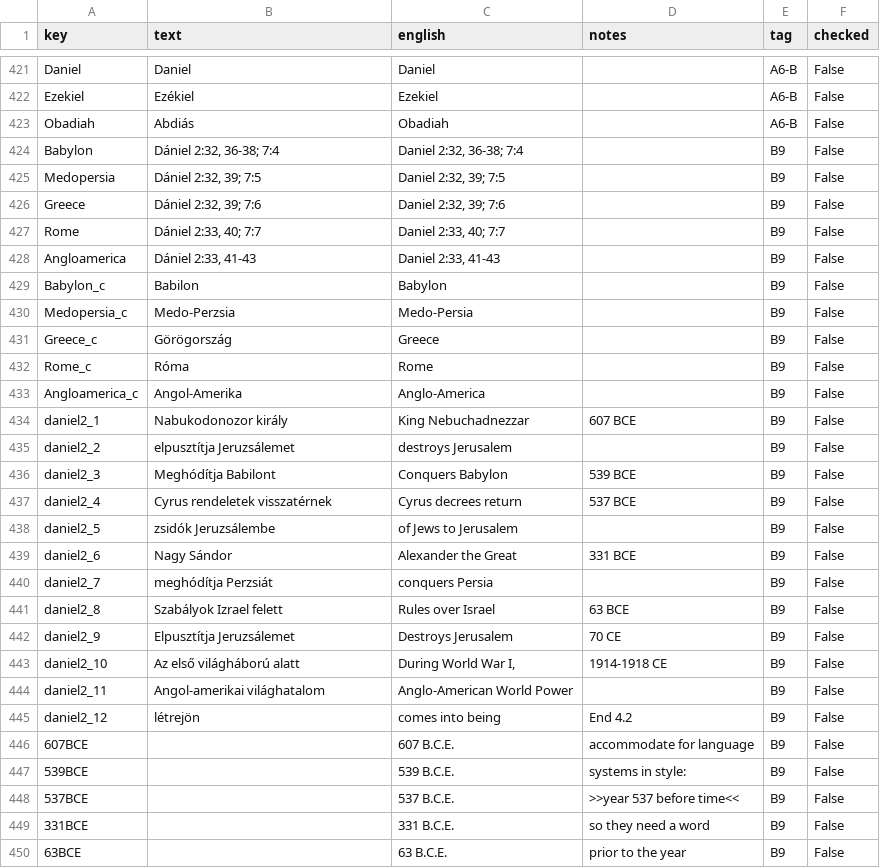
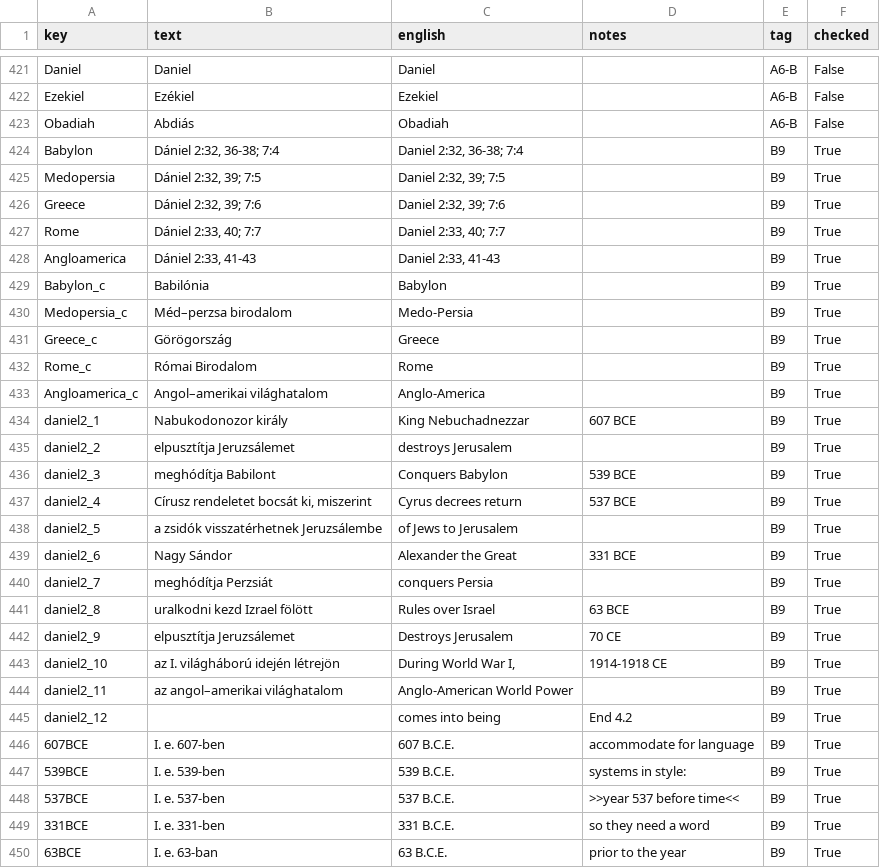
Before and after one commit to kreier/timeline, a CSV file: db/dictionary_hu.csv, drawn as a sheet; only a part is shown, gaps mark what is left out; the diff covers the shown part only.

Commit message:
BCE and CE are automatically checked, dictionary updated

```diff
--- a/db/dictionary_hu.csv
+++ b/db/dictionary_hu.csv
@@ -423,28 +423,28 @@ Ezekiel,Ezékiel,Ezekiel, ,A6-B,False
 Obadiah,Abdiás,Obadiah, ,A6-B,False
-Babylon,"Dániel 2:32, 36-38; 7:4","Daniel 2:32, 36-38; 7:4", ,B9,False
-Medopersia,"Dániel 2:32, 39; 7:5","Daniel 2:32, 39; 7:5", ,B9,False
-Greece,"Dániel 2:32, 39; 7:6","Daniel 2:32, 39; 7:6", ,B9,False
-Rome,"Dániel 2:33, 40; 7:7","Daniel 2:33, 40; 7:7", ,B9,False
-Angloamerica,"Dániel 2:33, 41-43","Daniel 2:33, 41-43", ,B9,False
-Babylon_c,Babilon,Babylon, ,B9,False
-Medopersia_c,Medo-Perzsia,Medo-Persia, ,B9,False
-Greece_c,Görögország,Greece, ,B9,False
-Rome_c,Róma,Rome, ,B9,False
-Angloamerica_c,Angol-Amerika,Anglo-America, ,B9,False
-daniel2_1,Nabukodonozor király,King Nebuchadnezzar,607 BCE,B9,False
-daniel2_2,elpusztítja Jeruzsálemet,destroys Jerusalem, ,B9,False
-daniel2_3,Meghódítja Babilont,Conquers Babylon,539 BCE,B9,False
-daniel2_4,Cyrus rendeletek visszatérnek,Cyrus decrees return,537 BCE,B9,False
-daniel2_5,zsidók Jeruzsálembe,of Jews to Jerusalem, ,B9,False
-daniel2_6,Nagy Sándor,Alexander the Great,331 BCE,B9,False
-daniel2_7,meghódítja Perzsiát,conquers Persia, ,B9,False
-daniel2_8,Szabályok Izrael felett,Rules over Israel,63 BCE,B9,False
-daniel2_9,Elpusztítja Jeruzsálemet,Destroys Jerusalem,70 CE,B9,False
-daniel2_10,Az első világháború alatt,"During World War I,",1914-1918 CE,B9,False
-daniel2_11,Angol-amerikai világhatalom,Anglo-American World Power, ,B9,False
-daniel2_12,létrejön,comes into being,End 4.2,B9,False
-607BCE, ,607 B.C.E.,accommodate for language,B9,False
-539BCE, ,539 B.C.E.,systems in style:,B9,False
-537BCE, ,537 B.C.E.,>>year 537 before time<<,B9,False
-331BCE, ,331 B.C.E.,so they need a word,B9,False
-63BCE, ,63 B.C.E.,prior to the year,B9,False
+Babylon,"Dániel 2:32, 36-38; 7:4","Daniel 2:32, 36-38; 7:4", ,B9,True
+Medopersia,"Dániel 2:32, 39; 7:5","Daniel 2:32, 39; 7:5", ,B9,True
+Greece,"Dániel 2:32, 39; 7:6","Daniel 2:32, 39; 7:6", ,B9,True
+Rome,"Dániel 2:33, 40; 7:7","Daniel 2:33, 40; 7:7", ,B9,True
+Angloamerica,"Dániel 2:33, 41-43","Daniel 2:33, 41-43", ,B9,True
+Babylon_c,Babilónia,Babylon, ,B9,True
+Medopersia_c,Méd–perzsa birodalom,Medo-Persia, ,B9,True
+Greece_c,Görögország,Greece, ,B9,True
+Rome_c,Római Birodalom,Rome, ,B9,True
+Angloamerica_c,Angol–amerikai világhatalom,Anglo-America, ,B9,True
+daniel2_1,Nabukodonozor király,King Nebuchadnezzar,607 BCE,B9,True
+daniel2_2,elpusztítja Jeruzsálemet,destroys Jerusalem, ,B9,True
+daniel2_3,meghódítja Babilont,Conquers Babylon,539 BCE,B9,True
+daniel2_4,"Círusz rendeletet bocsát ki, miszerint",Cyrus decrees return,537 BCE,B9,True
+daniel2_5,a zsidók visszatérhetnek Jeruzsálembe,of Jews to Jerusalem, ,B9,True
+daniel2_6,Nagy Sándor,Alexander the Great,331 BCE,B9,True
+daniel2_7,meghódítja Perzsiát,conquers Persia, ,B9,True
+daniel2_8,uralkodni kezd Izrael fölött,Rules over Israel,63 BCE,B9,True
+daniel2_9,elpusztítja Jeruzsálemet,Destroys Jerusalem,70 CE,B9,True
+daniel2_10,az I. világháború idején létrejön,"During World War I,",1914-1918 CE,B9,True
+daniel2_11,az angol–amerikai világhatalom,Anglo-American World Power, ,B9,True
+daniel2_12, ,comes into being,End 4.2,B9,True
+607BCE,I. e. 607-ben,607 B.C.E.,accommodate for language,B9,True
+539BCE,I. e. 539-ben,539 B.C.E.,systems in style:,B9,True
+537BCE,I. e. 537-ben,537 B.C.E.,>>year 537 before time<<,B9,True
+331BCE,I. e. 331-ben,331 B.C.E.,so they need a word,B9,True
+63BCE,I. e. 63-ban,63 B.C.E.,prior to the year,B9,True
```
Also changed, not shown: 19 edited cells elsewhere in this file, 2 other files.
